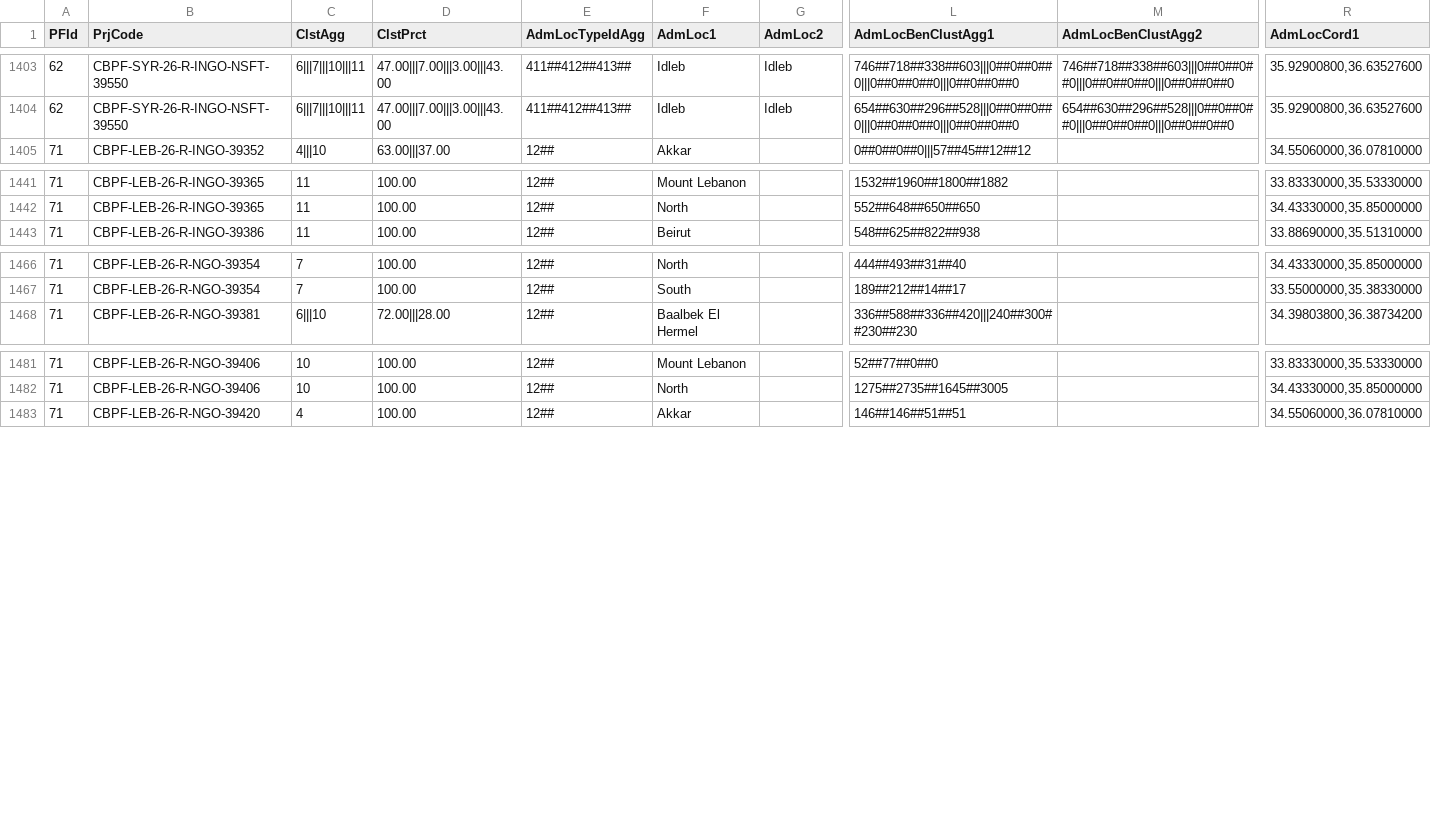
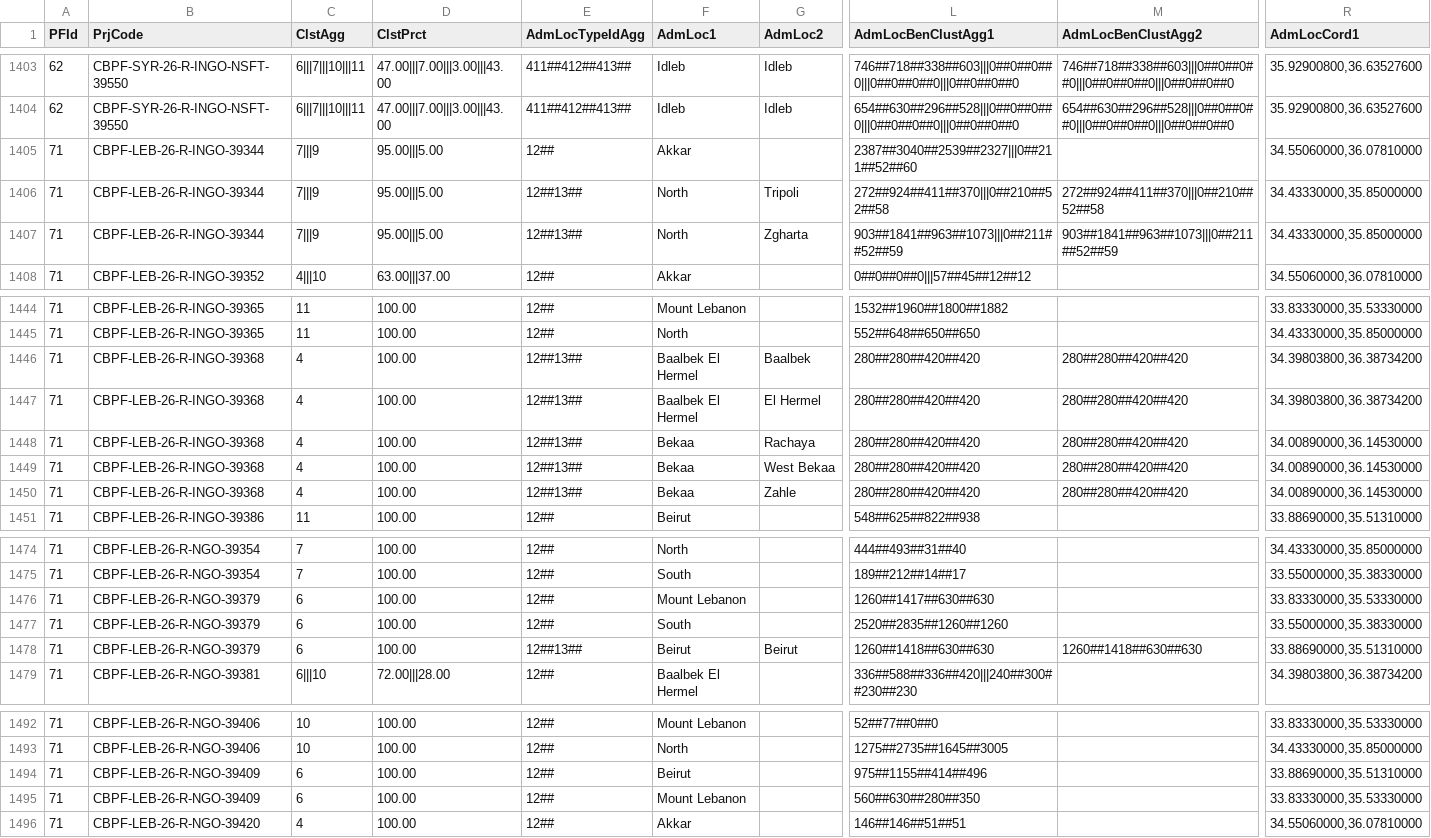
Before and after one commit to CBPFGMS/cbpfgms-data, a CSV file: utils/CBPF_allocations_overview_static/data/ProjectSummaryAggV2_2026.csv, drawn as a sheet; only a part is shown, gaps mark what is left out; rows hold the shown columns only; the diff names each change by its address in the sheet, - before the commit and + after, or states it on an @@ line.

```diff
--- a/utils/CBPF_allocations_overview_static/data/ProjectSummaryAggV2_2026.csv
+++ b/utils/CBPF_allocations_overview_static/data/ProjectSummaryAggV2_2026.csv
+row 1405: 71 | CBPF-LEB-26-R-INGO-39344 | 7|||9 | 95.00|||5.00 | 12## | Akkar |  | 2387##3040##2539##2327|||0##211##52##60 |  | 34.55060000,36.07810000
+row 1406: 71 | CBPF-LEB-26-R-INGO-39344 | 7|||9 | 95.00|||5.00 | 12##13## | North | Tripoli | 272##924##411##370|||0##210##52##58 | 272##924##411##370|||0##210##52##58 | 34.43330000,35.85000000
+row 1407: 71 | CBPF-LEB-26-R-INGO-39344 | 7|||9 | 95.00|||5.00 | 12##13## | North | Zgharta | 903##1841##963##1073|||0##211##52##59 | 903##1841##963##1073|||0##211##52##59 | 34.43330000,35.85000000
+row 1446: 71 | CBPF-LEB-26-R-INGO-39368 | 4 | 100.00 | 12##13## | Baalbek El Hermel | Baalbek | 280##280##420##420 | 280##280##420##420 | 34.39803800,36.38734200
+row 1447: 71 | CBPF-LEB-26-R-INGO-39368 | 4 | 100.00 | 12##13## | Baalbek El Hermel | El Hermel | 280##280##420##420 | 280##280##420##420 | 34.39803800,36.38734200
+row 1448: 71 | CBPF-LEB-26-R-INGO-39368 | 4 | 100.00 | 12##13## | Bekaa | Rachaya | 280##280##420##420 | 280##280##420##420 | 34.00890000,36.14530000
+row 1449: 71 | CBPF-LEB-26-R-INGO-39368 | 4 | 100.00 | 12##13## | Bekaa | West Bekaa | 280##280##420##420 | 280##280##420##420 | 34.00890000,36.14530000
+row 1450: 71 | CBPF-LEB-26-R-INGO-39368 | 4 | 100.00 | 12##13## | Bekaa | Zahle | 280##280##420##420 | 280##280##420##420 | 34.00890000,36.14530000
+row 1476: 71 | CBPF-LEB-26-R-NGO-39379 | 6 | 100.00 | 12## | Mount Lebanon |  | 1260##1417##630##630 |  | 33.83330000,35.53330000
+row 1477: 71 | CBPF-LEB-26-R-NGO-39379 | 6 | 100.00 | 12## | South |  | 2520##2835##1260##1260 |  | 33.55000000,35.38330000
+row 1478: 71 | CBPF-LEB-26-R-NGO-39379 | 6 | 100.00 | 12##13## | Beirut | Beirut | 1260##1418##630##630 | 1260##1418##630##630 | 33.88690000,35.51310000
+row 1494: 71 | CBPF-LEB-26-R-NGO-39409 | 6 | 100.00 | 12## | Beirut |  | 975##1155##414##496 |  | 33.88690000,35.51310000
+row 1495: 71 | CBPF-LEB-26-R-NGO-39409 | 6 | 100.00 | 12## | Mount Lebanon |  | 560##630##280##350 |  | 33.83330000,35.53330000
```
Also changed, not shown: utils/CBPF_allocations_overview_static/data/AllocationTypes.csv, utils/CBPF_allocations_overview_static/data/ProjectSummaryAggV2_2015.csv, 6 other files.
